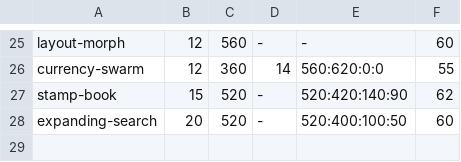
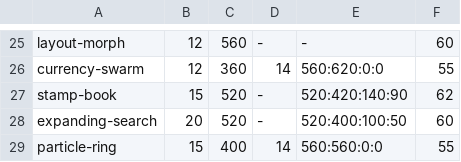
Before and after one commit to rock3r/bioparco, a TSV file: recordings/previews/previews.tsv, drawn as a sheet; only a part is shown, gaps mark what is left out; the diff names each change by its address in the sheet, - before the commit and + after, or states it on an @@ line.

Commit message:
Add the particle-ring specimen, after Anoop's particle ring for reading Health data (#74)
A Health icon pours its heart out as 6,000 pink particles, which fountain
up and settle into a slanted, swirling ring while it reads your workouts,
sleep and heart rate. Then the ring folds into a heart inside an arc that
turns solid. The ring is a torus whose tube is a flat ribbon tipped like a
lampshade's band, which gives the original's broad far face, thin near lip
and bright edge lines. Drag the ring to stir it (it coasts) or tilt it (it
springs back); Space steps through and replays. A flick that starts and
ends between two frames still lands.

The particle model, heart shape, burst and fold flights, pairing with the
logo, hit tests and the drag view are plain Kotlin, written test-first.
Every position is a function of time, and particles share six angular
speeds so a frame needs no trigonometry per particle.

Traced to hold 60 Hz on Skia's OpenGL path, level with a do-nothing
control window: a solid background instead of a 7.5 ms gradient, a JIT
warm-up on a throwaway ring while the icon waits, shaders primed at
1/255 alpha, and captions faded on their layers instead of recomposed.

Closes #46.

```diff
--- a/recordings/previews/previews.tsv
+++ b/recordings/previews/previews.tsv
+row 29: particle-ring | 15 | 400 | 14 | 560:560:0:0 | 55
```
Also changed, not shown: 27 other files.
